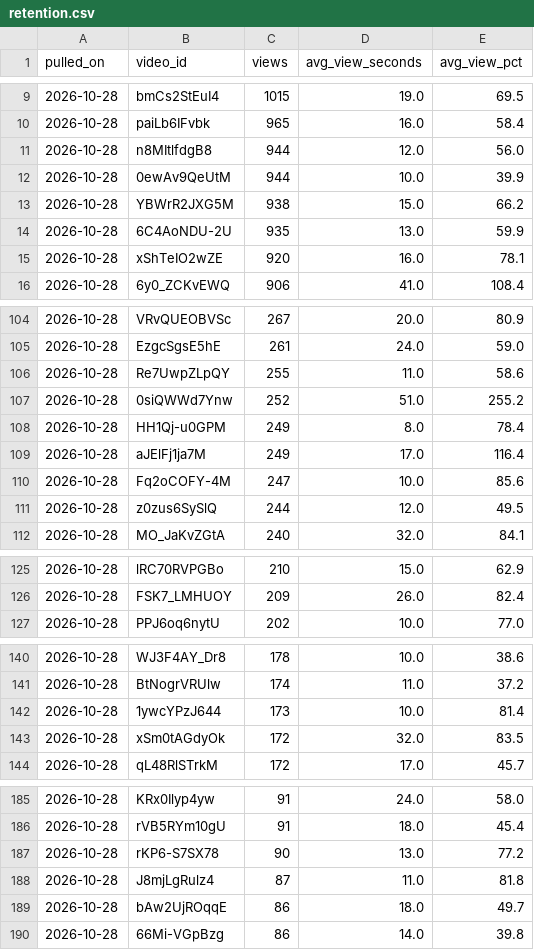
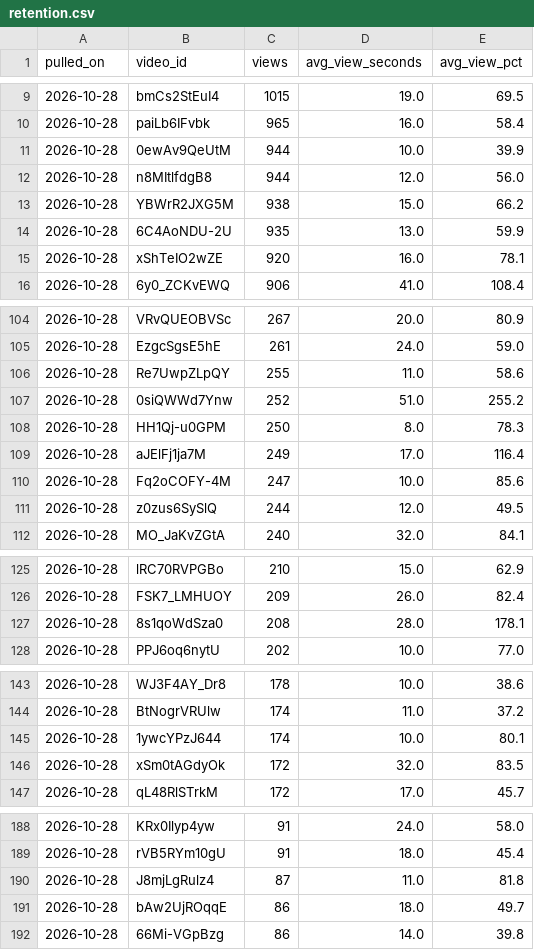
Before and after one commit to soicism2026-ex/stoic-bot, a CSV file: data/retention.csv, drawn as a sheet; only a part is shown, gaps mark what is left out; the diff covers the shown part only.

```diff
--- a/data/retention.csv
+++ b/data/retention.csv
@@ -10,4 +10,4 @@ pulled_on,video_id,views,avg_view_seconds,avg_view_pct
 2026-10-28,paiLb6IFvbk,965,16.0,58.4
+2026-10-28,0ewAv9QeUtM,944,10.0,39.9
 2026-10-28,n8MItlfdgB8,944,12.0,56.0
-2026-10-28,0ewAv9QeUtM,944,10.0,39.9
 2026-10-28,YBWrR2JXG5M,938,15.0,66.2
@@ -107,3 +107,3 @@ pulled_on,video_id,views,avg_view_seconds,avg_view_pct
 2026-10-28,0siQWWd7Ynw,252,51.0,255.2
-2026-10-28,HH1Qj-u0GPM,249,8.0,78.4
+2026-10-28,HH1Qj-u0GPM,250,8.0,78.3
 2026-10-28,aJElFj1ja7M,249,17.0,116.4
@@ -126,2 +126,3 @@ pulled_on,video_id,views,avg_view_seconds,avg_view_pct
 2026-10-28,FSK7_LMHUOY,209,26.0,82.4
+2026-10-28,8s1qoWdSza0,208,28.0,178.1
 2026-10-28,PPJ6oq6nytU,202,10.0,77.0
@@ -141,3 +144,3 @@ pulled_on,video_id,views,avg_view_seconds,avg_view_pct
 2026-10-28,BtNogrVRUlw,174,11.0,37.2
-2026-10-28,1ywcYPzJ644,173,10.0,81.4
+2026-10-28,1ywcYPzJ644,174,10.0,80.1
 2026-10-28,xSm0tAGdyOk,172,32.0,83.5
@@ -186,3 +189,2 @@ pulled_on,video_id,views,avg_view_seconds,avg_view_pct
 2026-10-28,rVB5RYm10gU,91,18.0,45.4
-2026-10-28,rKP6-S7SX78,90,13.0,77.2
 2026-10-28,J8mjLgRulz4,87,11.0,81.8
```
Also changed, not shown: 4 added rows, 4 removed rows, 3 moved rows and 1 edited cell elsewhere in this file, data/channel_stats.csv, data/retention_curves.csv, 1 other file.
